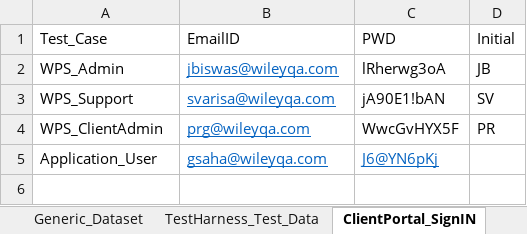
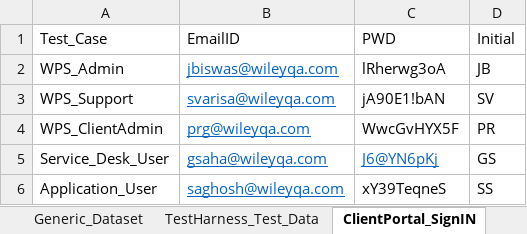
Before and after one commit to gsaha99/Ecommerce_QA, an Excel workbook: Test Data/Automation_Datasheet.xlsx, sheet ClientPortal_SignIN, drawn as a sheet; values as stored, in another font and other column widths than the file's, no borders; addresses are those after the commit; the diff names each change by its address in the sheet, - before the commit and + after, or states it on an @@ line.

```diff
--- a/Test Data/Automation_Datasheet.xlsx (sheet ClientPortal_SignIN)
+++ b/Test Data/Automation_Datasheet.xlsx (sheet ClientPortal_SignIN)
+row 5: Service_Desk_User | gsaha@wileyqa.com | J6@YN6pKj | GS
-B6 (EmailID): gsaha@wileyqa.com
+B6 (EmailID): saghosh@wileyqa.com
-C6 (PWD): J6@YN6pKj
+C6 (PWD): xY39TeqneS
@@ C6 underline: on → off, text colour: #0563C1 → black @@
-D6 (Initial): (empty)
+D6 (Initial): SS
```
Also changed, not shown: 11 other files.
